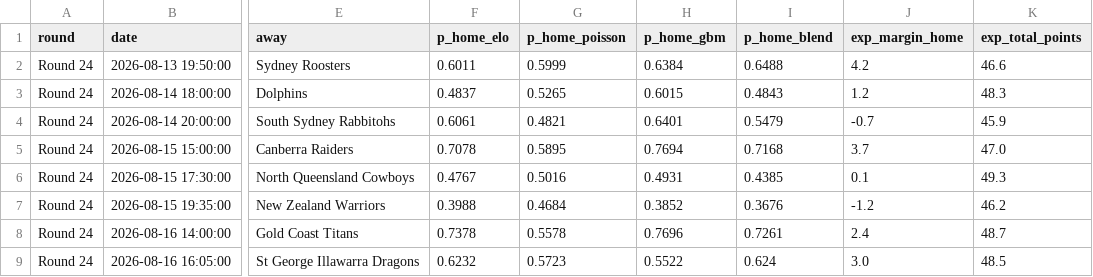
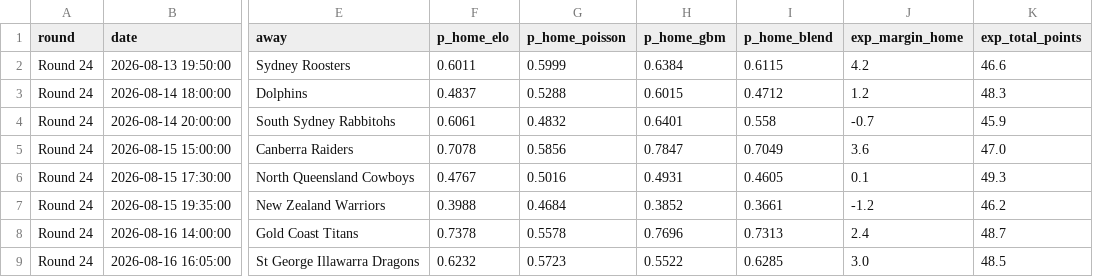
Before and after one commit to EJMC95/crypto-trading-bot, a CSV file: nrl-predictor/outputs/round_predictions.csv, drawn as a sheet; only a part is shown, gaps mark what is left out; the diff names each change by its address in the sheet, - before the commit and + after, or states it on an @@ line.

```diff
--- a/nrl-predictor/outputs/round_predictions.csv
+++ b/nrl-predictor/outputs/round_predictions.csv
-I2 (p_home_blend): 0.6488
+I2 (p_home_blend): 0.6115
-G3 (p_home_poisson): 0.5265
+G3 (p_home_poisson): 0.5288
-I3 (p_home_blend): 0.4843
+I3 (p_home_blend): 0.4712
-G4 (p_home_poisson): 0.4821
+G4 (p_home_poisson): 0.4832
-I4 (p_home_blend): 0.5479
+I4 (p_home_blend): 0.558
-G5 (p_home_poisson): 0.5895
+G5 (p_home_poisson): 0.5856
-H5 (p_home_gbm): 0.7694
+H5 (p_home_gbm): 0.7847
-I5 (p_home_blend): 0.7168
+I5 (p_home_blend): 0.7049
-J5 (exp_margin_home): 3.7
+J5 (exp_margin_home): 3.6
-I6 (p_home_blend): 0.4385
+I6 (p_home_blend): 0.4605
-I7 (p_home_blend): 0.3676
+I7 (p_home_blend): 0.3661
-I8 (p_home_blend): 0.7261
+I8 (p_home_blend): 0.7313
-I9 (p_home_blend): 0.624
+I9 (p_home_blend): 0.6285
```
Also changed, not shown: nrl-predictor/outputs/paper_ledger.csv, nrl-predictor/outputs/round_market.csv, 10 other files.
